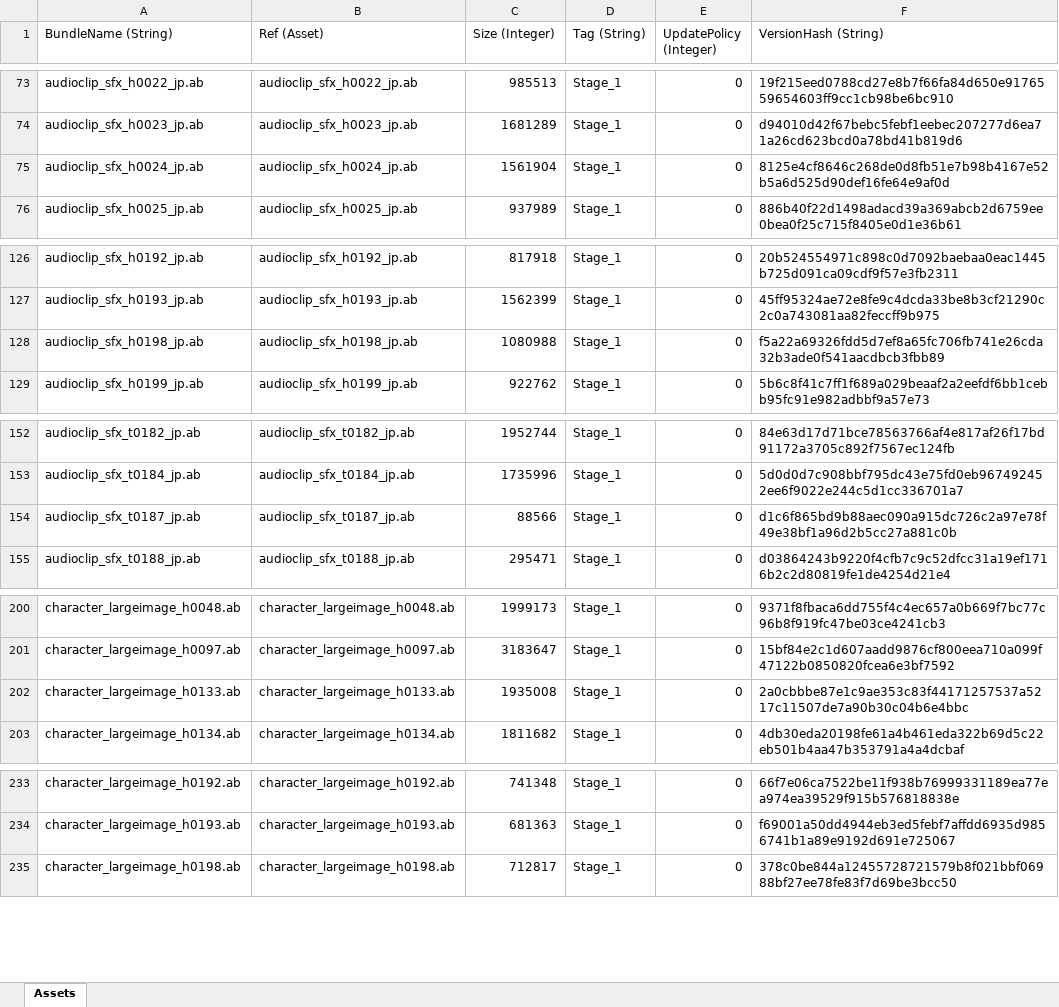
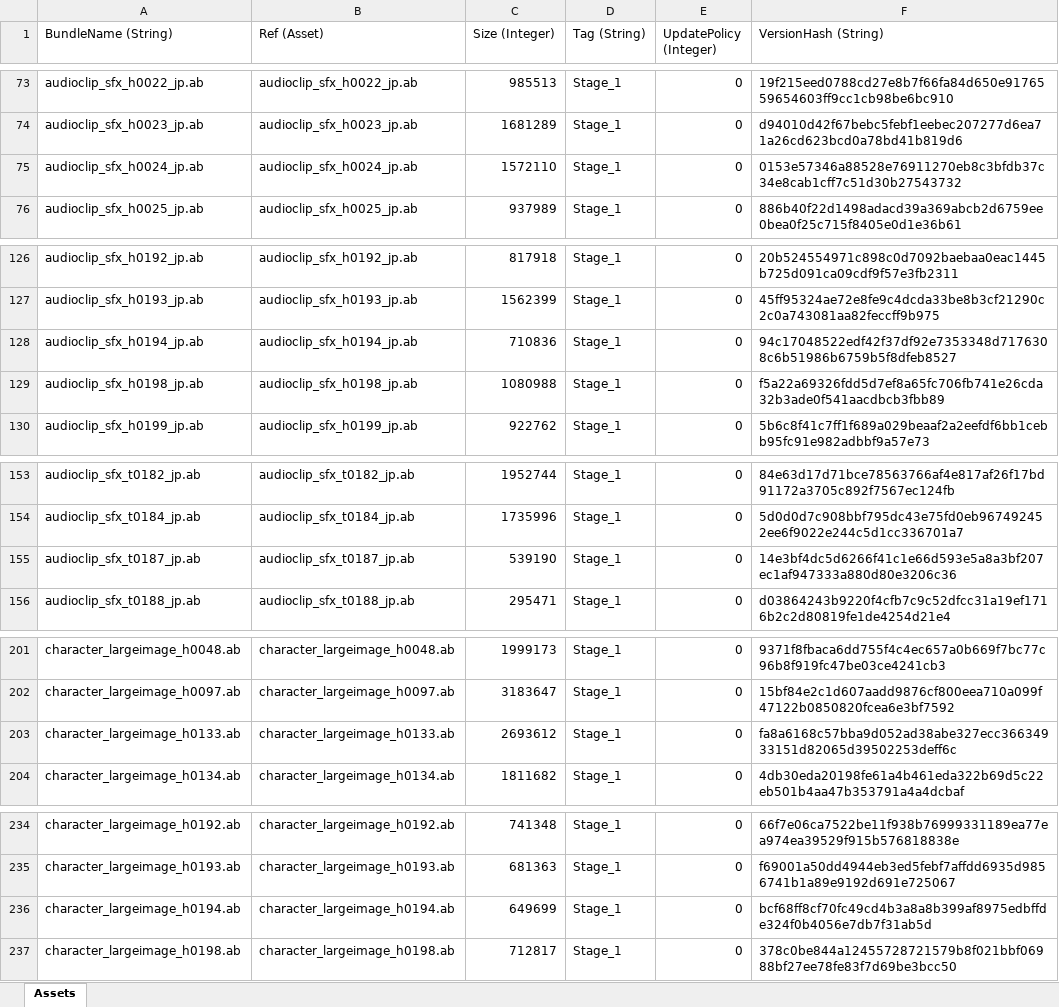
Before and after one commit to stu43005/sdorica-wiki-bot, an Excel workbook: client_gamedata/androidExp.xlsx, sheet Assets, drawn as a sheet; only a part is shown, gaps mark what is left out; values as stored, in another font and other column widths than the file's, no borders; addresses are those after the commit; the diff covers the shown part only; the diff names each change by its address in the sheet, - before the commit and + after, or states it on an @@ line.

```diff
--- a/client_gamedata/androidExp.xlsx (sheet Assets)
+++ b/client_gamedata/androidExp.xlsx (sheet Assets)
-C75 (Size (Integer)): 1561904
+C75 (Size (Integer)): 1572110
-F75 (VersionHash (String)): 8125e4cf8646c268de0d8fb51e7b98b4167e52b5a6d525d90def16fe64e9af0d
+F75 (VersionHash (String)): 0153e57346a88528e76911270eb8c3bfdb37c34e8cab1cff7c51d30b27543732
+row 128: audioclip_sfx_h0194_jp.ab | audioclip_sfx_h0194_jp.ab | 710836 | Stage_1 | 0 | 94c17048522edf42f37df92e7353348d7176308c6b51986b6759b5f8dfeb8527
-C155 (Size (Integer)): 88566
+C155 (Size (Integer)): 539190
-F155 (VersionHash (String)): d1c6f865bd9b88aec090a915dc726c2a97e78f49e38bf1a96d2b5cc27a881c0b
+F155 (VersionHash (String)): 14e3bf4dc5d6266f41c1e66d593e5a8a3bf207ec1af947333a880d80e3206c36
-C203 (Size (Integer)): 1935008
+C203 (Size (Integer)): 2693612
-F203 (VersionHash (String)): 2a0cbbbe87e1c9ae353c83f44171257537a5217c11507de7a90b30c04b6e4bbc
+F203 (VersionHash (String)): fa8a6168c57bba9d052ad38abe327ecc36634933151d82065d39502253deff6c
+row 236: character_largeimage_h0194.ab | character_largeimage_h0194.ab | 649699 | Stage_1 | 0 | bcf68ff8cf70fc49cd4b3a8a8b399af8975edbffde324f0b4056e7db7f31ab5d
```
Also changed, not shown: 2 edited cells elsewhere in this sheet, client_gamedata/charAssets.xlsx, client_gamedata/ios/iosExp.xlsx, 28 other files.
